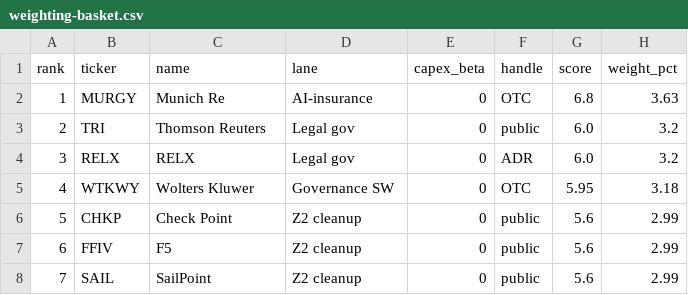
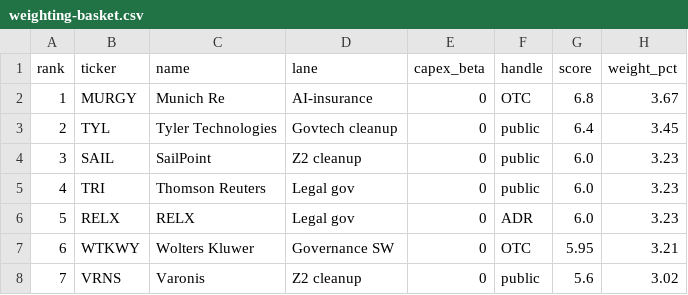
Before and after one commit to kenhdev0101/theta, a CSV file: docs/weighting-basket.csv, drawn as a sheet; only a part is shown; the diff covers the shown part only.

```diff
--- a/docs/weighting-basket.csv
+++ b/docs/weighting-basket.csv
@@ -1,8 +1,8 @@
 rank,ticker,name,lane,capex_beta,handle,score,weight_pct
-1,MURGY,Munich Re,AI-insurance,0,OTC,6.8,3.63
-2,TRI,Thomson Reuters,Legal gov,0,public,6.0,3.2
-3,RELX,RELX,Legal gov,0,ADR,6.0,3.2
-4,WTKWY,Wolters Kluwer,Governance SW,0,OTC,5.95,3.18
-5,CHKP,Check Point,Z2 cleanup,0,public,5.6,2.99
-6,FFIV,F5,Z2 cleanup,0,public,5.6,2.99
-7,SAIL,SailPoint,Z2 cleanup,0,public,5.6,2.99
+1,MURGY,Munich Re,AI-insurance,0,OTC,6.8,3.67
+2,TYL,Tyler Technologies,Govtech cleanup,0,public,6.4,3.45
+3,SAIL,SailPoint,Z2 cleanup,0,public,6.0,3.23
+4,TRI,Thomson Reuters,Legal gov,0,public,6.0,3.23
+5,RELX,RELX,Legal gov,0,ADR,6.0,3.23
+6,WTKWY,Wolters Kluwer,Governance SW,0,OTC,5.95,3.21
+7,VRNS,Varonis,Z2 cleanup,0,public,5.6,3.02
```
Also changed, not shown: 134 edited cells elsewhere in this file, docs/weighting-ranked.csv, docs/weighting-seed.csv.
